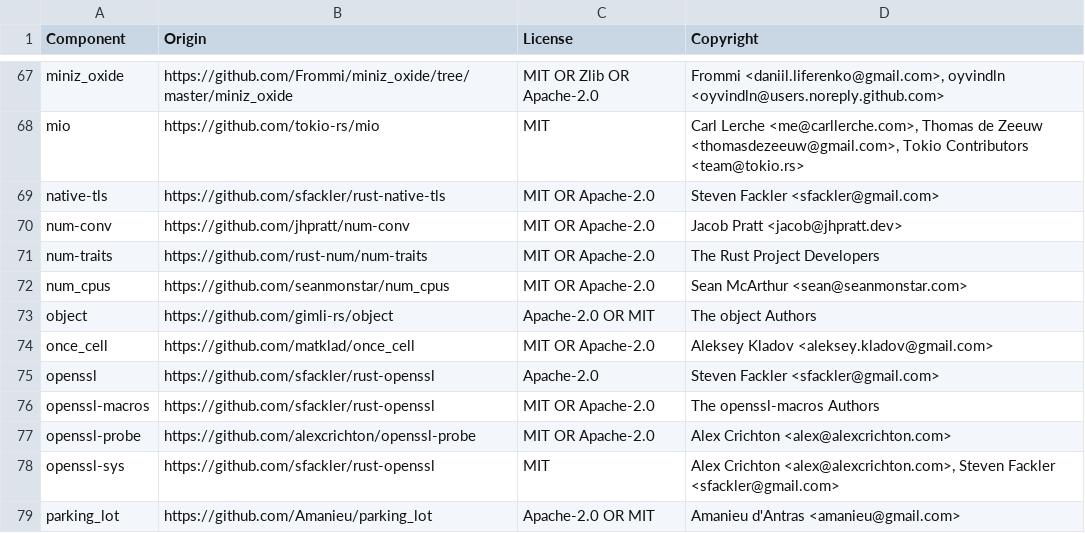
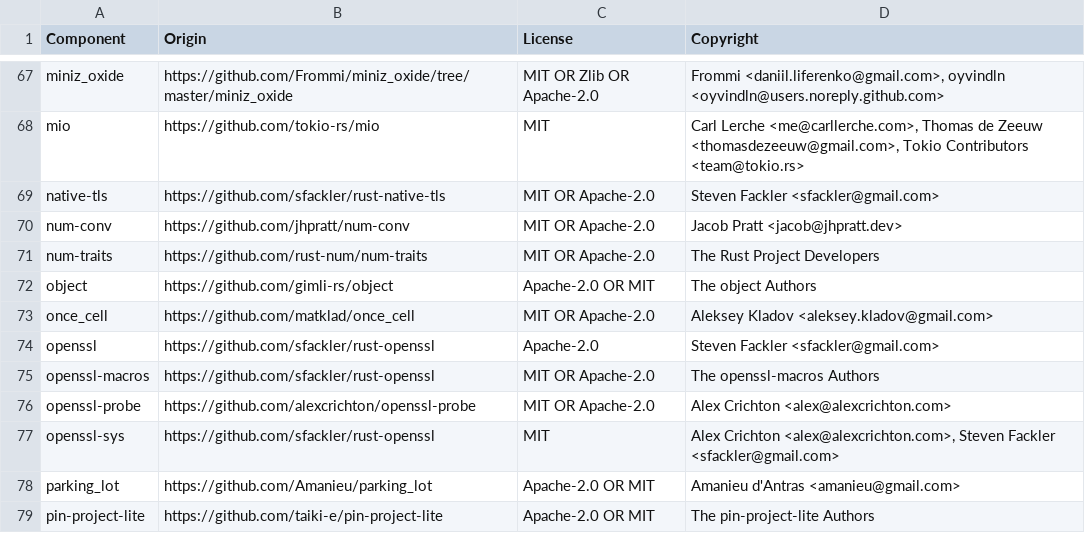
Before and after one commit to DataDog/datadog-api-client-rust, a CSV file: LICENSE-3rdparty.csv, drawn as a sheet; only a part is shown, gaps mark what is left out; the shorter side is filled out with more unchanged rows; the diff names each change by its address in the sheet, - before the commit and + after, or states it on an @@ line.

```diff
--- a/LICENSE-3rdparty.csv
+++ b/LICENSE-3rdparty.csv
-row 72: num_cpus | https://github.com/seanmonstar/num_cpus | MIT OR Apache-2.0 | Sean McArthur <sean@seanmonstar.com>
```
Also changed, not shown: 7 other files.
